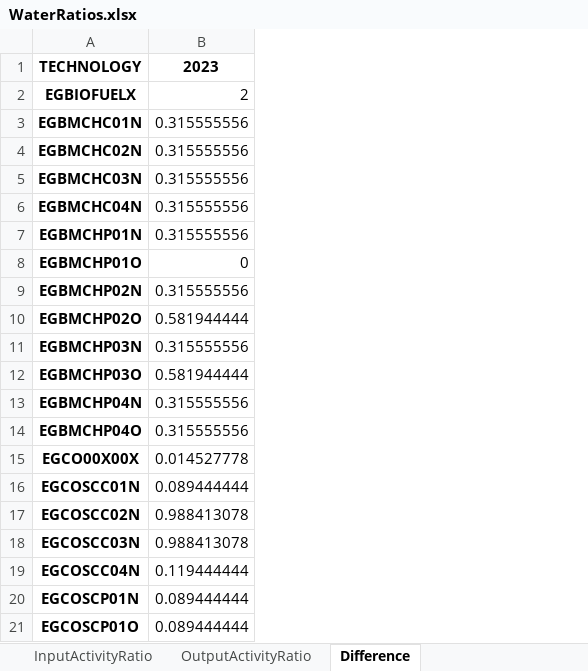
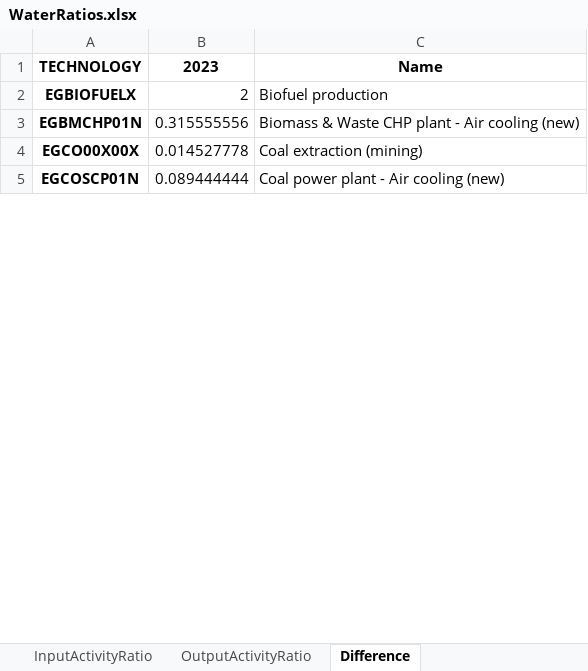
Before and after one commit to apieruzzi/TEMBA_FPV, an Excel workbook: HydroFPV_plants/InputFilesCreation/main/Created Files/WaterRatios.xlsx, sheet Difference, drawn as a sheet; only a part is shown; values as stored, in another font and other column widths than the file's, no borders; removed rows and columns are numbered as before the commit, all else as after; the diff covers the shown part only; the diff names each change by its address in the sheet, - before the commit and + after, or states it on an @@ line.

```diff
--- a/HydroFPV_plants/InputFilesCreation/main/Created Files/WaterRatios.xlsx (sheet Difference)
+++ b/HydroFPV_plants/InputFilesCreation/main/Created Files/WaterRatios.xlsx (sheet Difference)
+column C, rows 1-5: Name | Biofuel production | Biomass & Waste CHP plant - Air cooling (new) | Coal extraction (mining) | Coal power plant - Air cooling (new)
-row 3: EGBMCHC01N | 0.315555556
-row 4: EGBMCHC02N | 0.315555556
-row 5: EGBMCHC03N | 0.315555556
-row 6: EGBMCHC04N | 0.315555556
-row 8: EGBMCHP01O | 0
-row 9: EGBMCHP02N | 0.315555556
-row 10: EGBMCHP02O | 0.581944444
-row 11: EGBMCHP03N | 0.315555556
-row 12: EGBMCHP03O | 0.581944444
-row 13: EGBMCHP04N | 0.315555556
-row 14: EGBMCHP04O | 0.315555556
-row 16: EGCOSCC01N | 0.089444444
-row 17: EGCOSCC02N | 0.988413078
-row 18: EGCOSCC03N | 0.988413078
-row 19: EGCOSCC04N | 0.119444444
-row 21: EGCOSCP01O | 0.089444444
```
Also changed, not shown: 52 removed rows elsewhere in this sheet, sheet OutputActivityRatio, sheet InputActivityRatio, HydroFPV_plants/CombinedTechsCreation/CombinedHydroSolar.xlsx, 11 other files.
